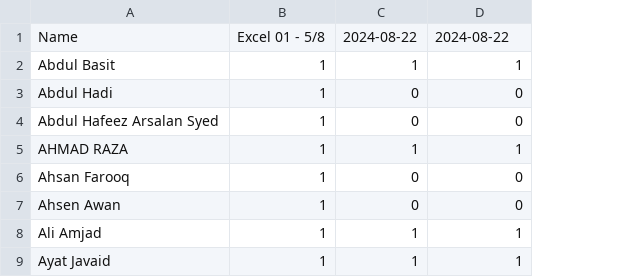
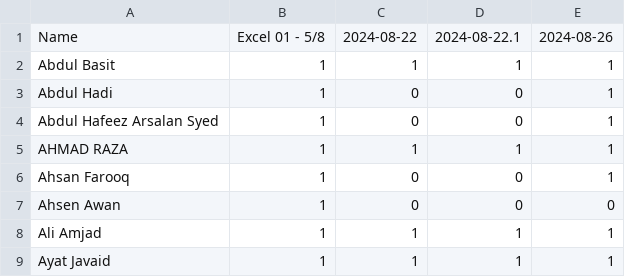
Before and after one commit to atomcamp/Attendance_merger, a CSV file: DA Cohort 01(White) - Tracker.csv, drawn as a sheet; only a part is shown; the diff names each change by its address in the sheet, - before the commit and + after, or states it on an @@ line.

Commit message:
Update attendance

```diff
--- a/DA Cohort 01(White) - Tracker.csv
+++ b/DA Cohort 01(White) - Tracker.csv
+column E, rows 1-9: 2024-08-26 | 1 | 1 | 1 | 1 | 1 | 0 | 1 | 1
-D1: 2024-08-22
+D1: 2024-08-22.1
```
